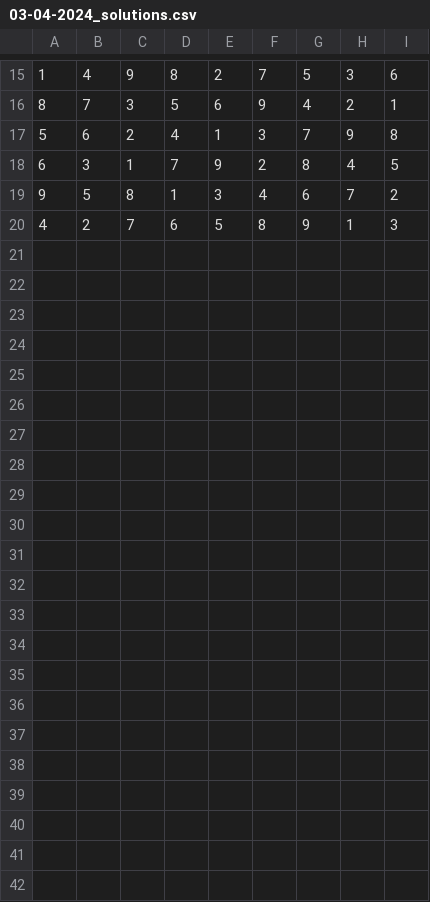
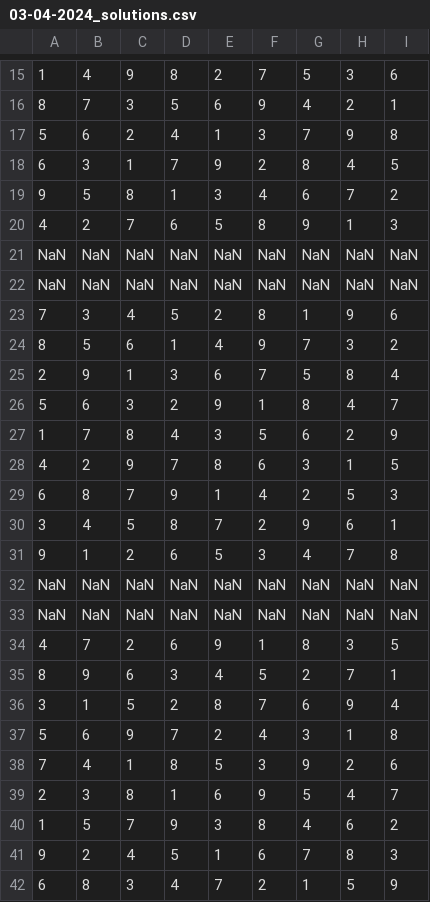
Before and after one commit to ppattss/sudoku_generator_MATLAB, a CSV file: 03-04-2024_solutions.csv, drawn as a sheet; only a part is shown, gaps mark what is left out; the diff names each change by its address in the sheet, - before the commit and + after, or states it on an @@ line.

Commit message:
Update 03-04-2024_solutions.csv

```diff
--- a/03-04-2024_solutions.csv
+++ b/03-04-2024_solutions.csv
+row 21: NaN | NaN | NaN | NaN | NaN | NaN | NaN | NaN | NaN
+row 22: NaN | NaN | NaN | NaN | NaN | NaN | NaN | NaN | NaN
+row 23: 7 | 3 | 4 | 5 | 2 | 8 | 1 | 9 | 6
+row 24: 8 | 5 | 6 | 1 | 4 | 9 | 7 | 3 | 2
+row 25: 2 | 9 | 1 | 3 | 6 | 7 | 5 | 8 | 4
+row 26: 5 | 6 | 3 | 2 | 9 | 1 | 8 | 4 | 7
+row 27: 1 | 7 | 8 | 4 | 3 | 5 | 6 | 2 | 9
+row 28: 4 | 2 | 9 | 7 | 8 | 6 | 3 | 1 | 5
+row 29: 6 | 8 | 7 | 9 | 1 | 4 | 2 | 5 | 3
+row 30: 3 | 4 | 5 | 8 | 7 | 2 | 9 | 6 | 1
+row 31: 9 | 1 | 2 | 6 | 5 | 3 | 4 | 7 | 8
+row 32: NaN | NaN | NaN | NaN | NaN | NaN | NaN | NaN | NaN
+row 33: NaN | NaN | NaN | NaN | NaN | NaN | NaN | NaN | NaN
+row 34: 4 | 7 | 2 | 6 | 9 | 1 | 8 | 3 | 5
+row 35: 8 | 9 | 6 | 3 | 4 | 5 | 2 | 7 | 1
+row 36: 3 | 1 | 5 | 2 | 8 | 7 | 6 | 9 | 4
+row 37: 5 | 6 | 9 | 7 | 2 | 4 | 3 | 1 | 8
+row 38: 7 | 4 | 1 | 8 | 5 | 3 | 9 | 2 | 6
+row 39: 2 | 3 | 8 | 1 | 6 | 9 | 5 | 4 | 7
+row 40: 1 | 5 | 7 | 9 | 3 | 8 | 4 | 6 | 2
+row 41: 9 | 2 | 4 | 5 | 1 | 6 | 7 | 8 | 3
+row 42: 6 | 8 | 3 | 4 | 7 | 2 | 1 | 5 | 9
```
